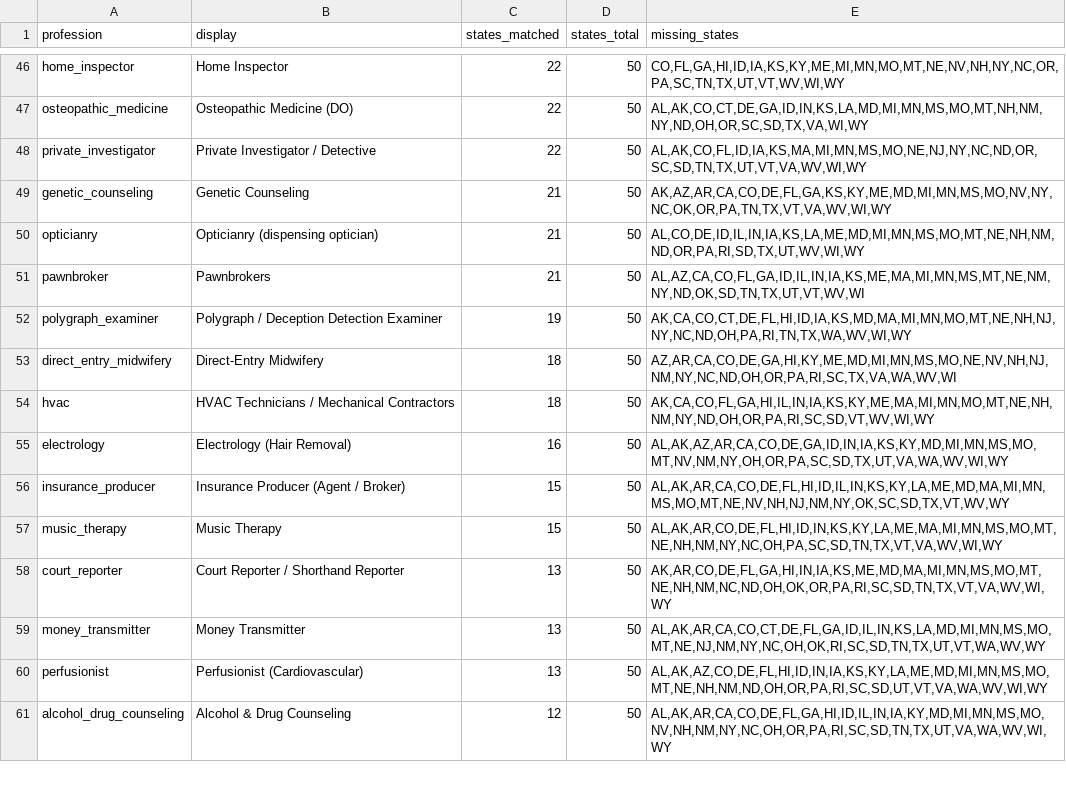
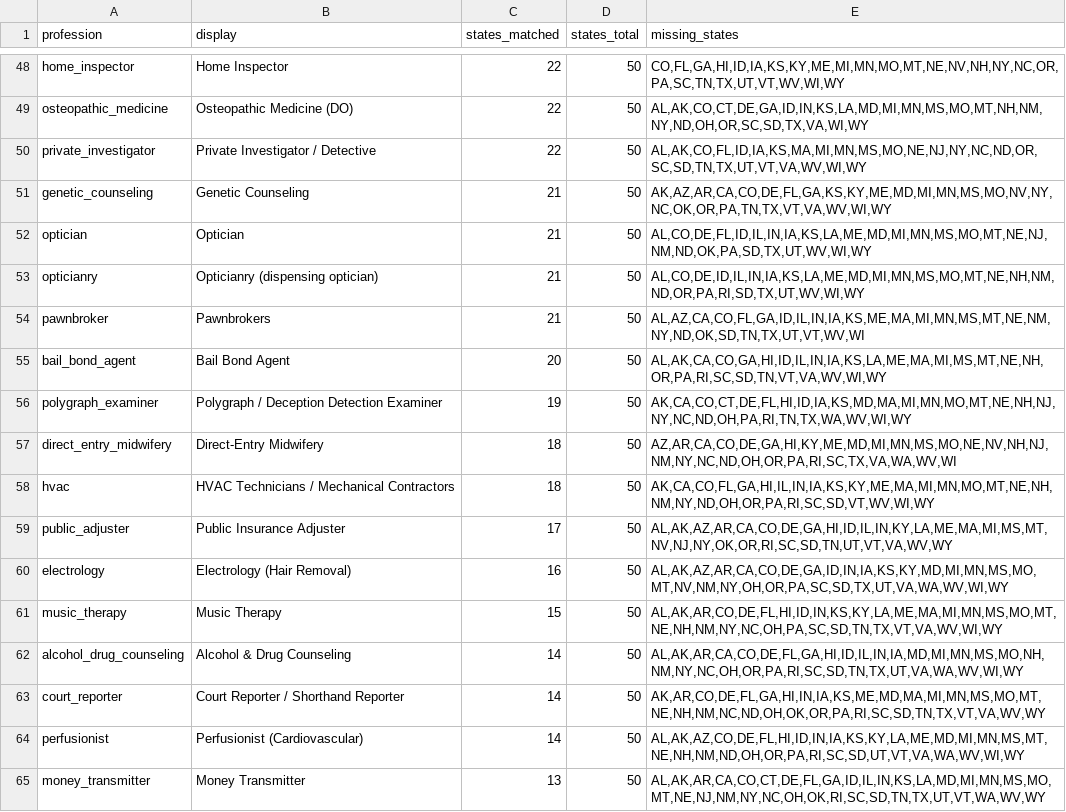
Before and after one commit to recodingamerica/licensure-comparison-tool, a CSV file: pipeline/results/profession_index/_coverage.csv, drawn as a sheet; only a part is shown, gaps mark what is left out; the diff covers the shown part only.

```diff
--- a/pipeline/results/profession_index/_coverage.csv
+++ b/pipeline/results/profession_index/_coverage.csv
@@ -49,4 +51,6 @@ private_investigator,Private Investigator / Detective,22,50,"AL,AK,CO,FL,ID,IA,K
 genetic_counseling,Genetic Counseling,21,50,"AK,AZ,AR,CA,CO,DE,FL,GA,KS,KY,ME,MD,MI,MN,MS,MO,NV,NY,NC,OK,OR,PA,TN,TX,VT,VA,WV,WI,WY"
+optician,Optician,21,50,"AL,CO,DE,FL,ID,IL,IN,IA,KS,LA,ME,MD,MI,MN,MS,MO,MT,NE,NJ,NM,ND,OK,PA,SD,TX,UT,WV,WI,WY"
 opticianry,Opticianry (dispensing optician),21,50,"AL,CO,DE,ID,IL,IN,IA,KS,LA,ME,MD,MI,MN,MS,MO,MT,NE,NH,NM,ND,OR,PA,RI,SD,TX,UT,WV,WI,WY"
 pawnbroker,Pawnbrokers,21,50,"AL,AZ,CA,CO,FL,GA,ID,IL,IN,IA,KS,ME,MA,MI,MN,MS,MT,NE,NM,NY,ND,OK,SD,TN,TX,UT,VT,WV,WI"
+bail_bond_agent,Bail Bond Agent,20,50,"AL,AK,CA,CO,GA,HI,ID,IL,IN,IA,KS,LA,ME,MA,MI,MS,MT,NE,NH,OR,PA,RI,SC,SD,TN,VT,VA,WV,WI,WY"
 polygraph_examiner,Polygraph / Deception Detection Examiner,19,50,"AK,CA,CO,CT,DE,FL,HI,ID,IA,KS,MD,MA,MI,MN,MO,MT,NE,NH,NJ,NY,NC,ND,OH,PA,RI,TN,TX,WA,WV,WI,WY"
@@ -54,8 +58,8 @@ direct_entry_midwifery,Direct-Entry Midwifery,18,50,"AZ,AR,CA,CO,DE,GA,HI,KY,ME,
 hvac,HVAC Technicians / Mechanical Contractors,18,50,"AK,CA,CO,FL,GA,HI,IL,IN,IA,KS,KY,ME,MA,MI,MN,MO,MT,NE,NH,NM,NY,ND,OH,OR,PA,RI,SC,SD,VT,WV,WI,WY"
+public_adjuster,Public Insurance Adjuster,17,50,"AL,AK,AZ,AR,CA,CO,DE,GA,HI,ID,IL,IN,KY,LA,ME,MA,MI,MS,MT,NV,NJ,NY,OK,OR,RI,SC,SD,TN,UT,VT,VA,WV,WY"
 electrology,Electrology (Hair Removal),16,50,"AL,AK,AZ,AR,CA,CO,DE,GA,ID,IN,IA,KS,KY,MD,MI,MN,MS,MO,MT,NV,NM,NY,OH,OR,PA,SC,SD,TX,UT,VA,WA,WV,WI,WY"
-insurance_producer,Insurance Producer (Agent / Broker),15,50,"AL,AK,AR,CA,CO,DE,FL,HI,ID,IL,IN,KS,KY,LA,ME,MD,MA,MI,MN,MS,MO,MT,NE,NV,NH,NJ,NM,NY,OK,SC,SD,TX,VT,WV,WY"
 music_therapy,Music Therapy,15,50,"AL,AK,AR,CO,DE,FL,HI,ID,IN,KS,KY,LA,ME,MA,MI,MN,MS,MO,MT,NE,NH,NM,NY,NC,OH,PA,SC,SD,TN,TX,VT,VA,WV,WI,WY"
-court_reporter,Court Reporter / Shorthand Reporter,13,50,"AK,AR,CO,DE,FL,GA,HI,IN,IA,KS,ME,MD,MA,MI,MN,MS,MO,MT,NE,NH,NM,NC,ND,OH,OK,OR,PA,RI,SC,SD,TN,TX,VT,VA,WV,WI,WY"
+alcohol_drug_counseling,Alcohol & Drug Counseling,14,50,"AL,AK,AR,CA,CO,DE,FL,GA,HI,ID,IL,IN,IA,MD,MI,MN,MS,MO,NH,NM,NY,NC,OH,OR,PA,RI,SC,SD,TN,TX,UT,VA,WA,WV,WI,WY"
+court_reporter,Court Reporter / Shorthand Reporter,14,50,"AK,AR,CO,DE,FL,GA,HI,IN,IA,KS,ME,MD,MA,MI,MN,MS,MO,MT,NE,NH,NM,NC,ND,OH,OK,OR,PA,RI,SC,SD,TN,TX,VT,VA,WV,WY"
+perfusionist,Perfusionist (Cardiovascular),14,50,"AL,AK,AZ,CO,DE,FL,HI,ID,IN,IA,KS,KY,LA,ME,MD,MI,MN,MS,MT,NE,NH,NM,ND,OH,OR,PA,RI,SC,SD,UT,VT,VA,WA,WV,WI,WY"
 money_transmitter,Money Transmitter,13,50,"AL,AK,AR,CA,CO,CT,DE,FL,GA,ID,IL,IN,KS,LA,MD,MI,MN,MS,MO,MT,NE,NJ,NM,NY,NC,OH,OK,RI,SC,SD,TN,TX,UT,VT,WA,WV,WY"
-perfusionist,Perfusionist (Cardiovascular),13,50,"AL,AK,AZ,CO,DE,FL,HI,ID,IN,IA,KS,KY,LA,ME,MD,MI,MN,MS,MO,MT,NE,NH,NM,ND,OH,OR,PA,RI,SC,SD,UT,VT,VA,WA,WV,WI,WY"
-alcohol_drug_counseling,Alcohol & Drug Counseling,12,50,"AL,AK,AR,CA,CO,DE,FL,GA,HI,ID,IL,IN,IA,KY,MD,MI,MN,MS,MO,NV,NH,NM,NY,NC,OH,OR,PA,RI,SC,SD,TN,TX,UT,VA,WA,WV,WI,WY"
```
Also changed, not shown: 7 added rows, 5 removed rows and 13 edited cells elsewhere in this file, 6 other files.
